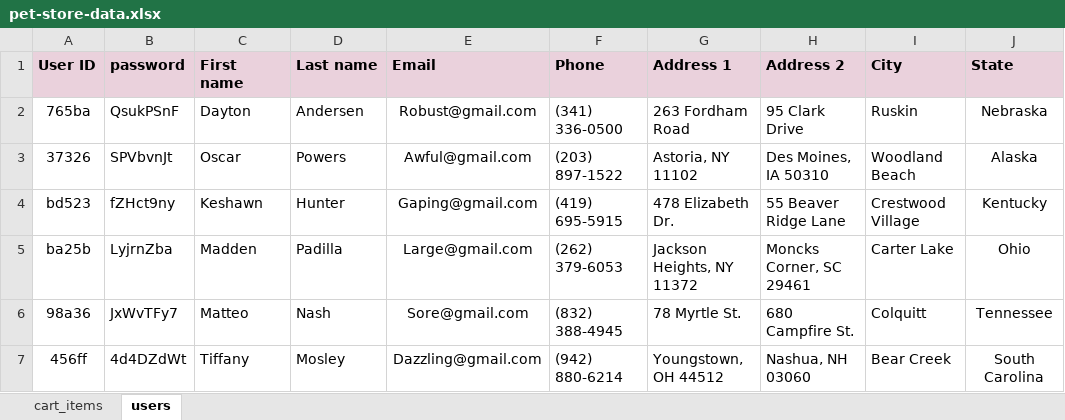
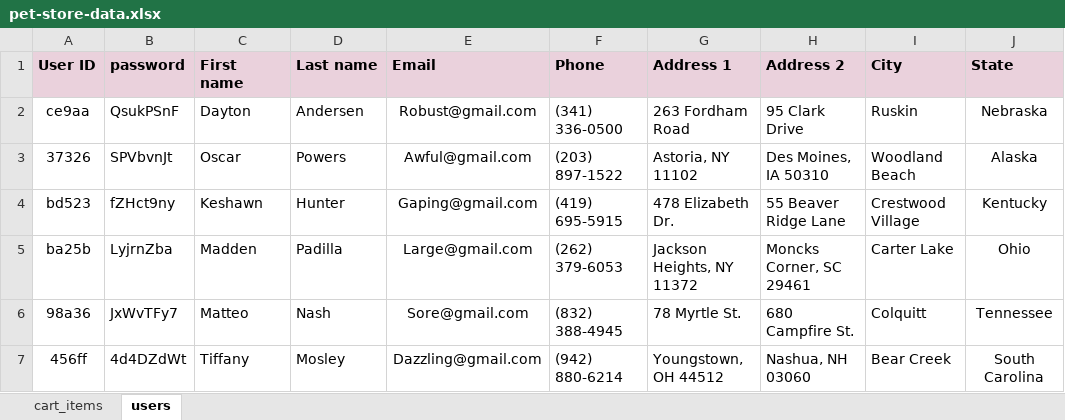
Before and after one commit to MarijanaNicic/FinalProjectItBootcamp, an Excel workbook: FinalProjectItBootcamp/data/pet-store-data.xlsx, sheet users, drawn as a sheet; only a part is shown; values as stored, in another font and other column widths than the file's, no borders; the diff names each change by its address in the sheet, - before the commit and + after, or states it on an @@ line.

```diff
--- a/FinalProjectItBootcamp/data/pet-store-data.xlsx (sheet users)
+++ b/FinalProjectItBootcamp/data/pet-store-data.xlsx (sheet users)
-A2 (User ID): 765ba
+A2 (User ID): ce9aa
```
Also changed, not shown: 20 other files.
